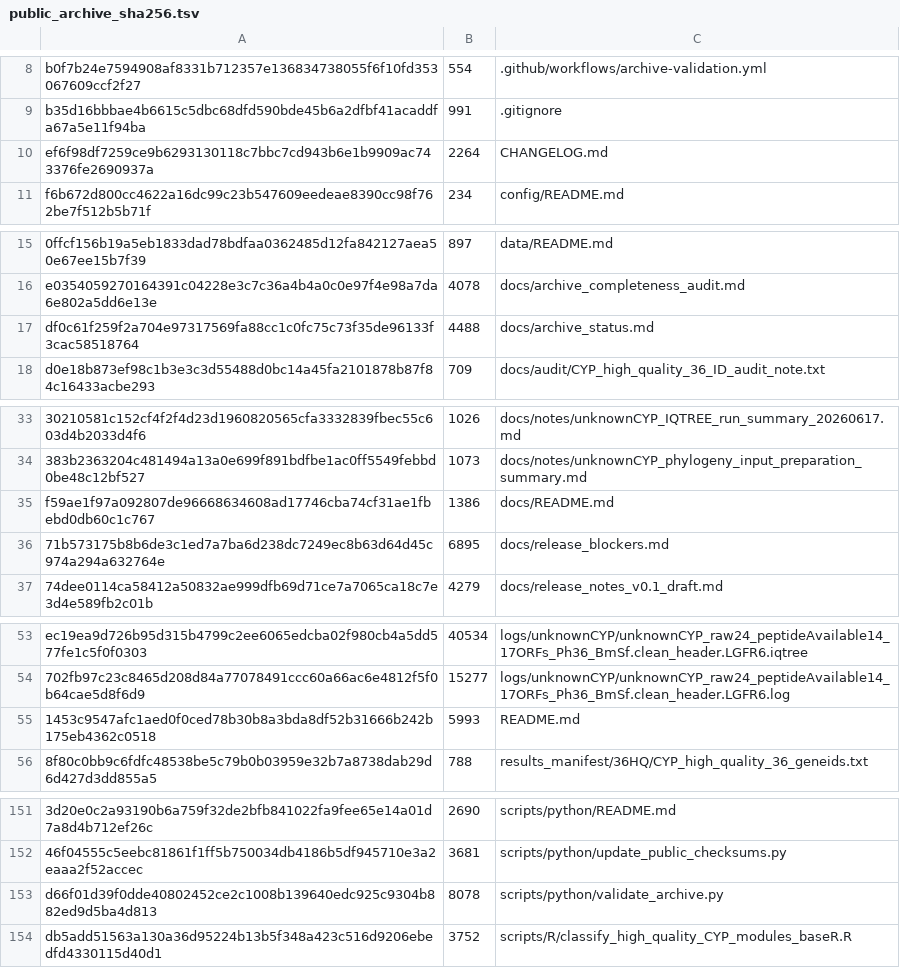
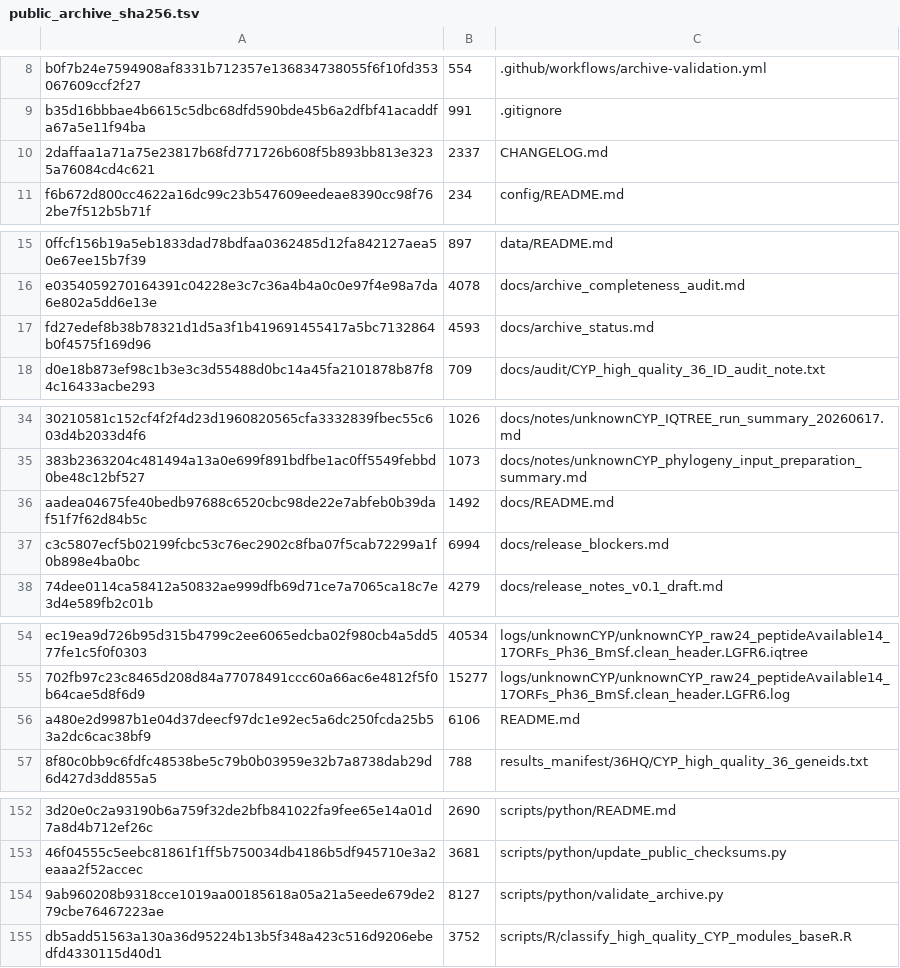
Before and after one commit to DoubleSbond/RNA-seq-study, a TSV file: logs/hpc_recovery/public_archive_sha256.tsv, drawn as a sheet; only a part is shown, gaps mark what is left out; removed rows and columns are numbered as before the commit, all else as after; the diff covers the shown part only; the diff names each change by its address in the sheet, - before the commit and + after, or states it on an @@ line.

Commit message:
Add HPC evidence collection checklist
- add a public-safe checklist for the next live HPC collection pass
- map remaining HPC and external-asset blockers to issues and update targets
- link the checklist from archive entry points
- require the checklist in archive validation

```diff
--- a/logs/hpc_recovery/public_archive_sha256.tsv
+++ b/logs/hpc_recovery/public_archive_sha256.tsv
-row 10: ef6f98df7259ce9b6293130118c7bbc7cd943b6e1b9909ac743376fe2690937a | 2264 | CHANGELOG.md
+row 10: 2daffaa1a71a75e23817b68fd771726b608f5b893bb813e3235a76084cd4c621 | 2337 | CHANGELOG.md
-row 17: df0c61f259f2a704e97317569fa88cc1c0fc75c73f35de96133f3cac58518764 | 4488 | docs/archive_status.md
+row 17: fd27edef8b38b78321d1d5a3f1b419691455417a5bc7132864b0f4575f169d96 | 4593 | docs/archive_status.md
-row 35: f59ae1f97a092807de96668634608ad17746cba74cf31ae1fbebd0db60c1c767 | 1386 | docs/README.md
-row 36: 71b573175b8b6de3c1ed7a7ba6d238dc7249ec8b63d64d45c974a294a632764e | 6895 | docs/release_blockers.md
+row 36: aadea04675fe40bedb97688c6520cbc98de22e7abfeb0b39daf51f7f62d84b5c | 1492 | docs/README.md
+row 37: c3c5807ecf5b02199fcbc53c76ec2902c8fba07f5cab72299a1f0b898e4ba0bc | 6994 | docs/release_blockers.md
-row 55: 1453c9547afc1aed0f0ced78b30b8a3bda8df52b31666b242b175eb4362c0518 | 5993 | README.md
+row 56: a480e2d9987b1e04d37deecf97dc1e92ec5a6dc250fcda25b53a2dc6cac38bf9 | 6106 | README.md
-row 153: d66f01d39f0dde40802452ce2c1008b139640edc925c9304b882ed9d5ba4d813 | 8078 | scripts/python/validate_archive.py
+row 154: 9ab960208b9318cce1019aa00185618a05a21a5eede679de279cbe76467223ae | 8127 | scripts/python/validate_archive.py
```
Also changed, not shown: 1 added row elsewhere in this file, 7 other files.
